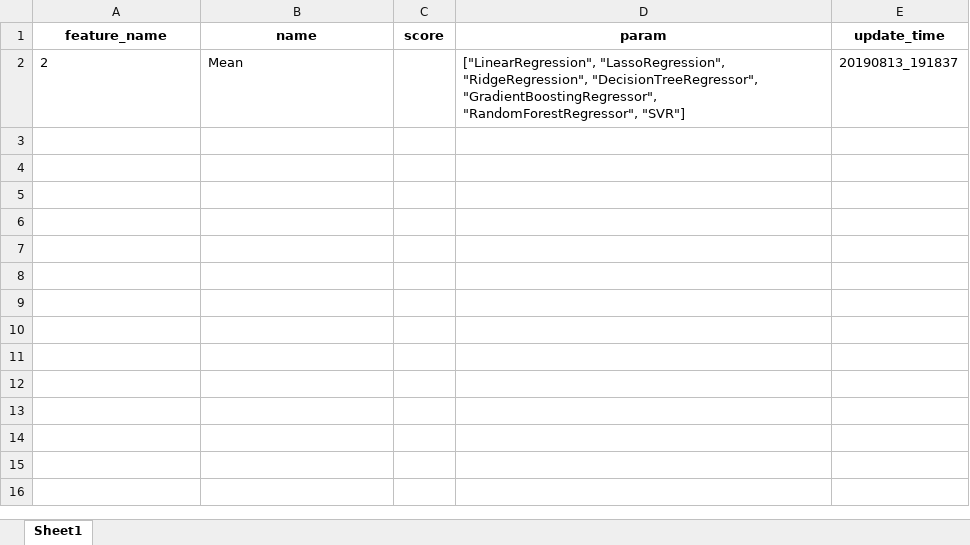
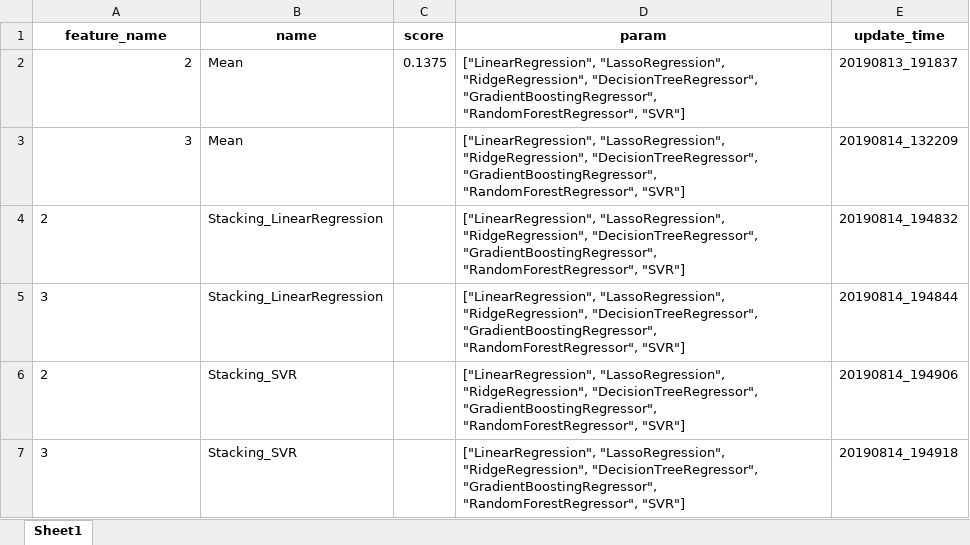
Before and after one commit to BaoChunxiao/steam, an Excel workbook: data/test_result.xlsx, sheet Sheet1, drawn as a sheet; values as stored, in another font and other column widths than the file's, no borders; the diff names each change by its address in the sheet, - before the commit and + after, or states it on an @@ line.

```diff
--- a/data/test_result.xlsx (sheet Sheet1)
+++ b/data/test_result.xlsx (sheet Sheet1)
-A2 alignment: left
+A2 alignment: right
-C2 (score): (empty)
+C2 (score): 0.1375
+row 3: 3 | Mean |  | ["LinearRegression", "LassoRegression", "RidgeRegression", "DecisionTreeRegressor", "GradientBoostingRegressor", "RandomForestRegressor", "SVR"] | 20190814_132209
+row 4: 2 | Stacking_LinearRegression |  | ["LinearRegression", "LassoRegression", "RidgeRegression", "DecisionTreeRegressor", "GradientBoostingRegressor", "RandomForestRegressor", "SVR"] | 20190814_194832
+row 5: 3 | Stacking_LinearRegression |  | ["LinearRegression", "LassoRegression", "RidgeRegression", "DecisionTreeRegressor", "GradientBoostingRegressor", "RandomForestRegressor", "SVR"] | 20190814_194844
+row 6: 2 | Stacking_SVR |  | ["LinearRegression", "LassoRegression", "RidgeRegression", "DecisionTreeRegressor", "GradientBoostingRegressor", "RandomForestRegressor", "SVR"] | 20190814_194906
+row 7: 3 | Stacking_SVR |  | ["LinearRegression", "LassoRegression", "RidgeRegression", "DecisionTreeRegressor", "GradientBoostingRegressor", "RandomForestRegressor", "SVR"] | 20190814_194918
```
Also changed, not shown: data/adjust_result.xlsx, data/validate_result.xlsx, 10 other files.
